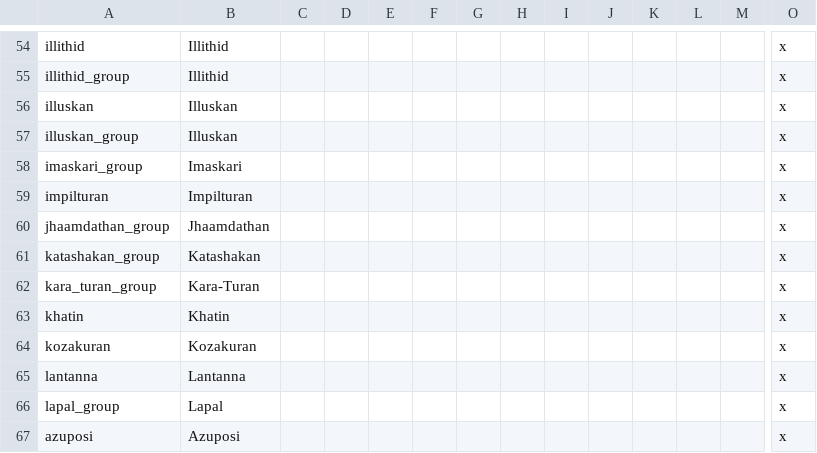
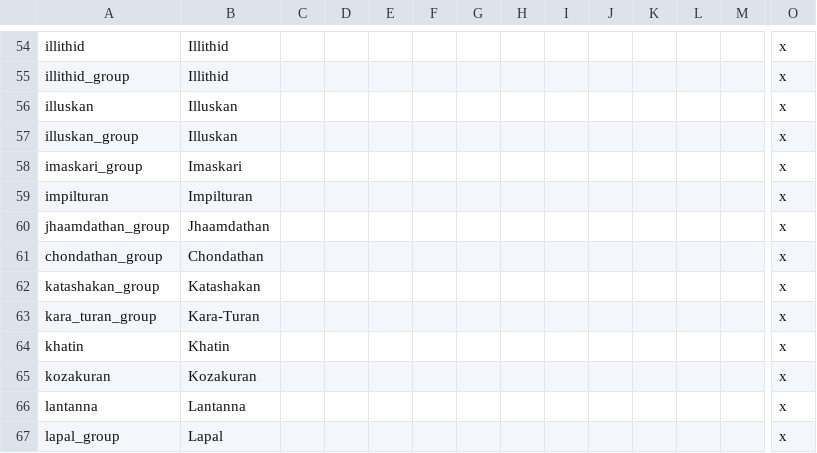
Before and after one commit to ProjectFaerun/Faerun, a CSV file: localisation/cultures.csv, drawn as a sheet; only a part is shown, gaps mark what is left out; the shorter side is filled out with more unchanged rows; rows hold the shown columns only; the diff names each change by its address in the sheet, - before the commit and + after, or states it on an @@ line.

Commit message:
Culture shifting
Renamed Jhaamdathan to Chondathan
Moved Heartlander to Chondathan
Moved Highcoaster to Tethyrian

```diff
--- a/localisation/cultures.csv
+++ b/localisation/cultures.csv
+row 61: chondathan_group | Chondathan |  |  |  |  |  |  |  |  |  |  |  | x
```
Also changed, not shown: 1 other file.
